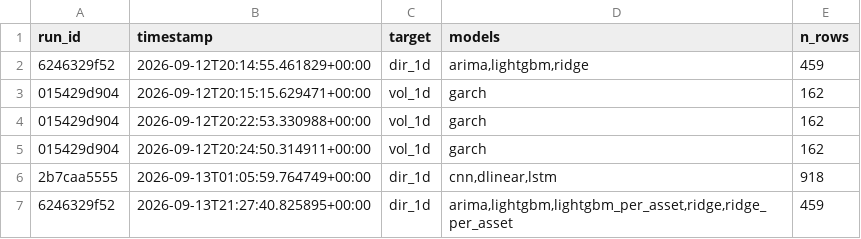
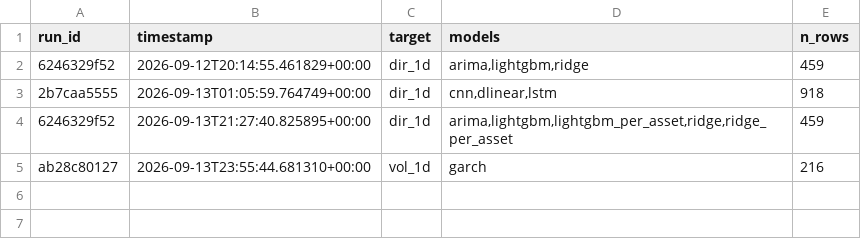
Before and after one commit to shamyantboda-gif/MachineLearningCrypto, a CSV file: reports/results/runs.csv, drawn as a sheet; removed rows and columns are numbered as before the commit, all else as after; the diff names each change by its address in the sheet, - before the commit and + after, or states it on an @@ line.

```diff
--- a/reports/results/runs.csv
+++ b/reports/results/runs.csv
-row 3: 015429d904 | 2026-09-12T20:15:15.629471+00:00 | vol_1d | garch | 162
-row 4: 015429d904 | 2026-09-12T20:22:53.330988+00:00 | vol_1d | garch | 162
-row 5: 015429d904 | 2026-09-12T20:24:50.314911+00:00 | vol_1d | garch | 162
+row 5: ab28c80127 | 2026-09-13T23:55:44.681310+00:00 | vol_1d | garch | 216
```
Also changed, not shown: reports/results/ab28c80127/per_asset.csv, 17 other files.
